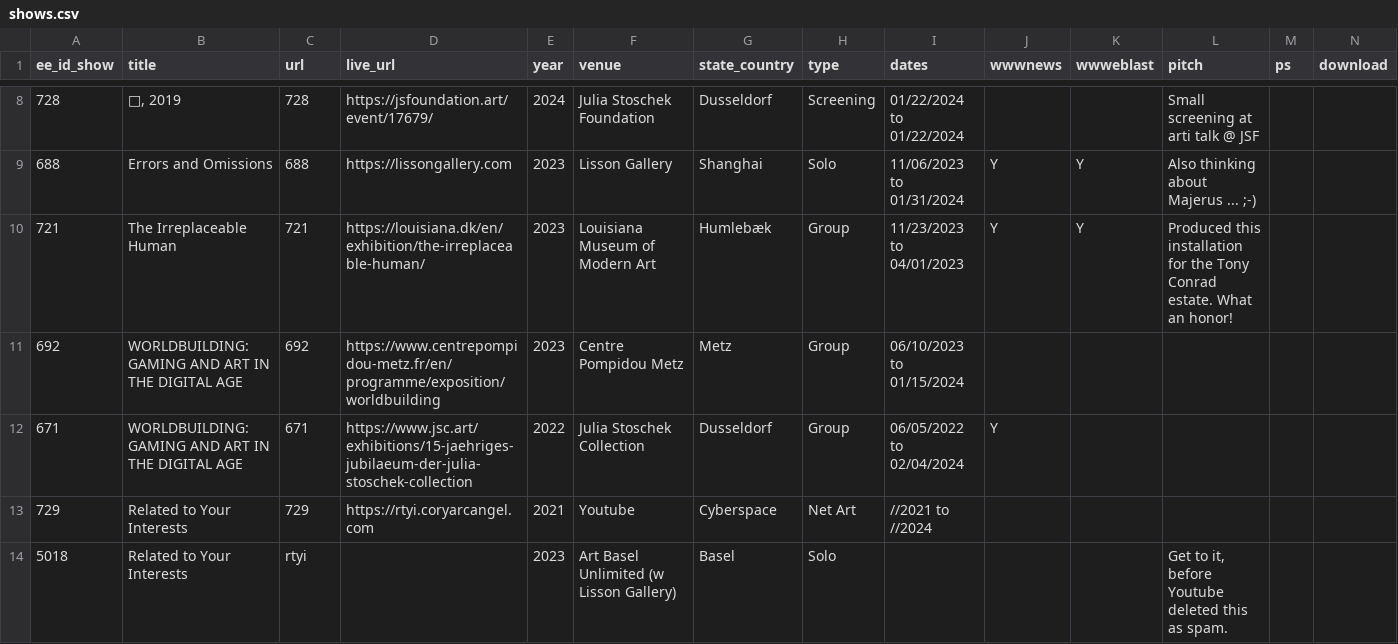
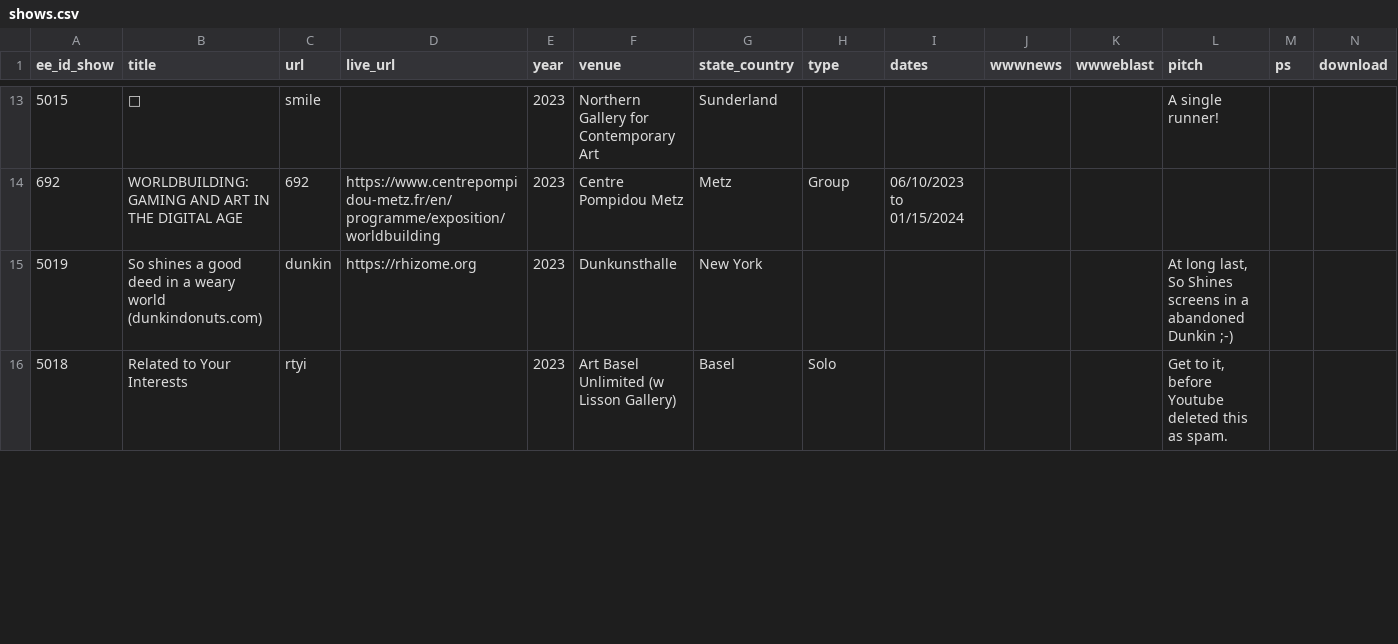
Before and after one commit to coryarcangel/coryarcangel.com, a CSV file: _data/shows.csv, drawn as a sheet; only a part is shown, gaps mark what is left out; the diff covers the shown part only.

```diff
--- a/_data/shows.csv
+++ b/_data/shows.csv
@@ -8,7 +13,4 @@
-728,"🤗, 2019",728,"https://jsfoundation.art/event/17679/",2024,"Julia Stoschek Foundation","Dusseldorf","Screening","01/22/2024 to 01/22/2024",,,"Small screening at arti talk @ JSF",,
-688,"Errors and Omissions",688,"https://lissongallery.com",2023,"Lisson Gallery","Shanghai","Solo","11/06/2023 to 01/31/2024","Y","Y","Also thinking about Majerus ... ;-)",,
-721,"The Irreplaceable Human",721,"https://louisiana.dk/en/exhibition/the-irreplaceable-human/",2023,"Louisiana Museum of Modern Art","Humlebæk","Group","11/23/2023 to 04/01/2023","Y","Y","Produced this installation for the Tony Conrad estate. What an honor! ",,
+5015,"🤗","smile",,2023,"Northern Gallery for Contemporary Art","Sunderland",,,,,"A single runner! ",,
 692,"WORLDBUILDING: GAMING AND ART IN THE DIGITAL AGE",692,"https://www.centrepompidou-metz.fr/en/programme/exposition/worldbuilding",2023,"Centre Pompidou Metz","Metz","Group","06/10/2023 to 01/15/2024",,,,,
-671,"WORLDBUILDING: GAMING AND ART IN THE DIGITAL AGE",671,"https://www.jsc.art/exhibitions/15-jaehriges-jubilaeum-der-julia-stoschek-collection",2022,"Julia Stoschek Collection","Dusseldorf","Group","06/05/2022 to 02/04/2024","Y",,,,
-729,"Related to Your Interests",729,"https://rtyi.coryarcangel.com",2021,"Youtube","Cyberspace","Net Art","//2021 to //2024",,,,,
+5019,"So shines a good deed in a weary world (dunkindonuts.com)","dunkin","https://rhizome.org",2023,"Dunkunsthalle","New York",,,,,"At long last, So Shines screens in a abandoned Dunkin ;-)",,
 5018,"Related to Your Interests","rtyi",,2023,"Art Basel Unlimited (w Lisson Gallery)","Basel","Solo",,,,"Get to it, before Youtube deleted this as spam. ",,
```
Also changed, not shown: 7 added rows, 1 removed row and 2 moved rows elsewhere in this file, _data/press.csv, _data/things.csv, 2 other files.
